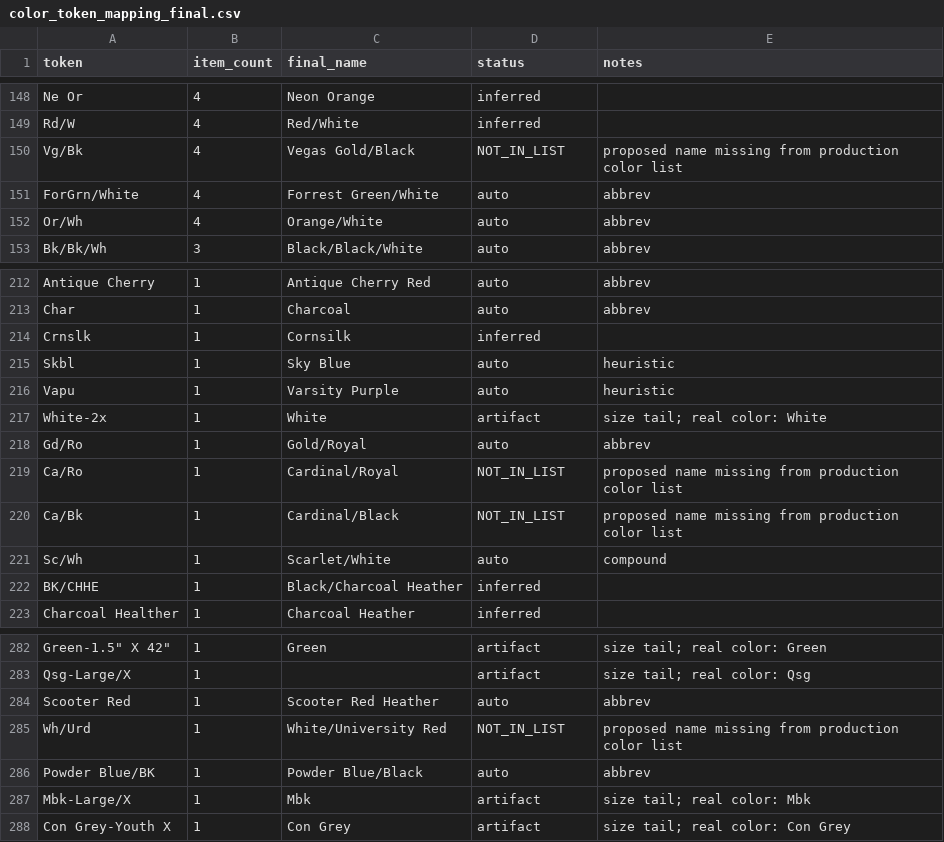
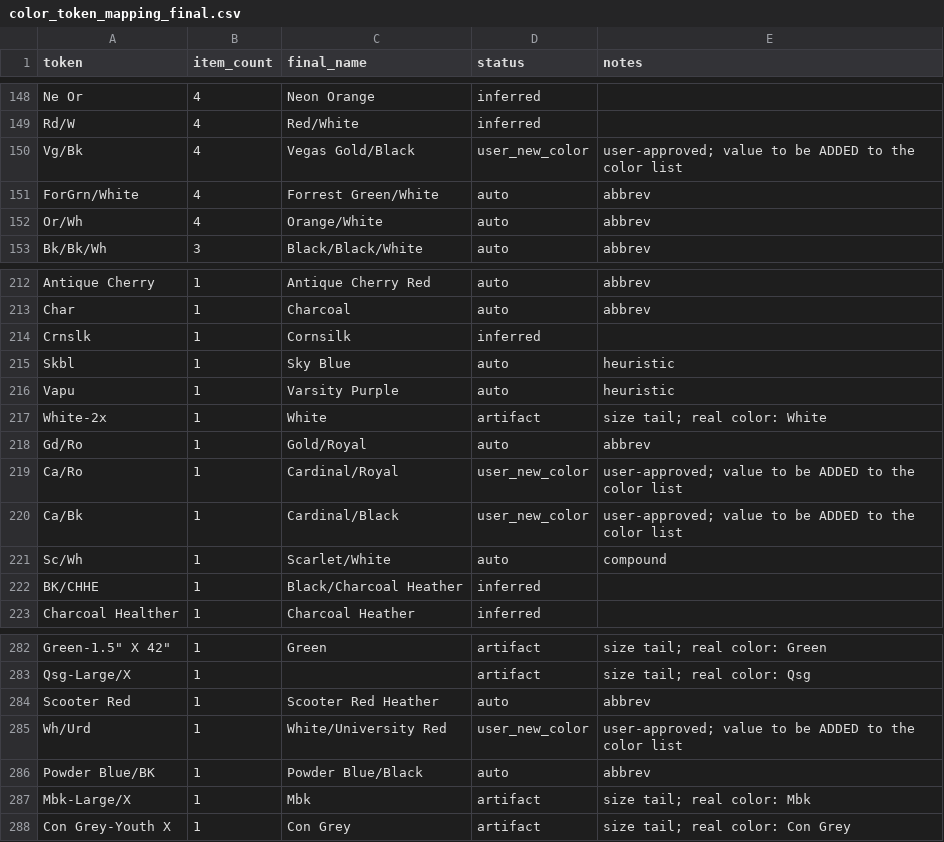
Before and after one commit to andybsgsports/API-Integrations, a CSV file: data/color_token_mapping_final.csv, drawn as a sheet; only a part is shown, gaps mark what is left out.

```diff
--- a/data/color_token_mapping_final.csv
+++ b/data/color_token_mapping_final.csv
@@ -149,3 +149,3 @@ Ne Or,4,Neon Orange,inferred,
 Rd/W,4,Red/White,inferred,
-Vg/Bk,4,Vegas Gold/Black,NOT_IN_LIST,proposed name missing from production color list
+Vg/Bk,4,Vegas Gold/Black,user_new_color,user-approved; value to be ADDED to the color list
 ForGrn/White,4,Forrest Green/White,auto,abbrev
@@ -218,4 +218,4 @@ White-2x,1,White,artifact,size tail; real color: White
 Gd/Ro,1,Gold/Royal,auto,abbrev
-Ca/Ro,1,Cardinal/Royal,NOT_IN_LIST,proposed name missing from production color list
-Ca/Bk,1,Cardinal/Black,NOT_IN_LIST,proposed name missing from production color list
+Ca/Ro,1,Cardinal/Royal,user_new_color,user-approved; value to be ADDED to the color list
+Ca/Bk,1,Cardinal/Black,user_new_color,user-approved; value to be ADDED to the color list
 Sc/Wh,1,Scarlet/White,auto,compound
@@ -284,3 +284,3 @@ Qsg-Large/X,1,,artifact,size tail; real color: Qsg
 Scooter Red,1,Scooter Red Heather,auto,abbrev
-Wh/Urd,1,White/University Red,NOT_IN_LIST,proposed name missing from production color list
+Wh/Urd,1,White/University Red,user_new_color,user-approved; value to be ADDED to the color list
 Powder Blue/BK,1,Powder Blue/Black,auto,abbrev
```
Also changed, not shown: 6 other files.
